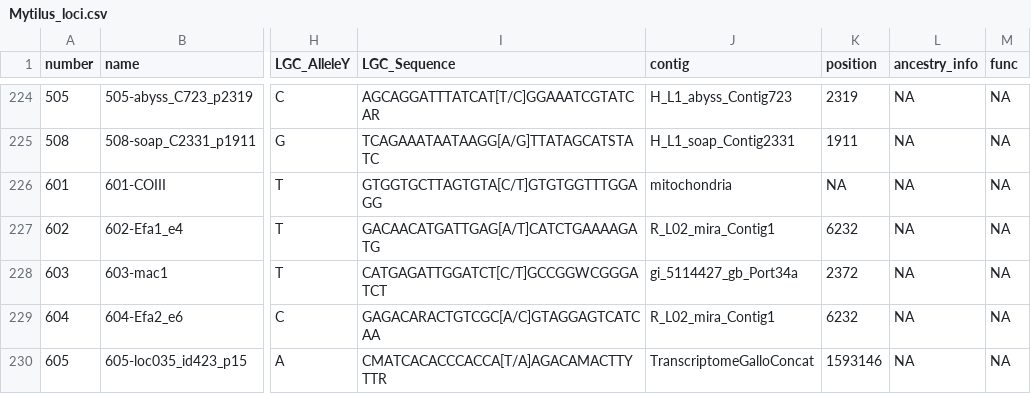
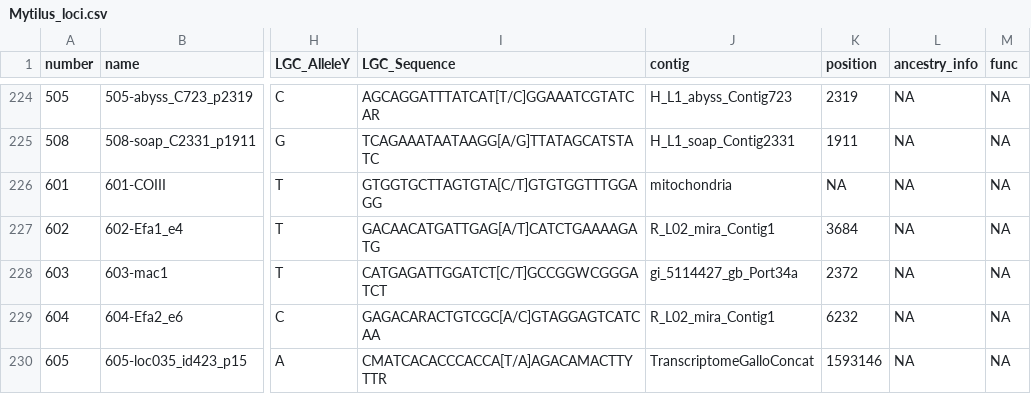
Before and after one commit to alxsimon/Database_Mytilus, a CSV file: Mytilus_loci.csv, drawn as a sheet; only a part is shown, gaps mark what is left out; the diff names each change by its address in the sheet, - before the commit and + after, or states it on an @@ line.

Commit message:
Correct position of SNP n°602

```diff
--- a/Mytilus_loci.csv
+++ b/Mytilus_loci.csv
-K227 (position): 6232
+K227 (position): 3684
```
